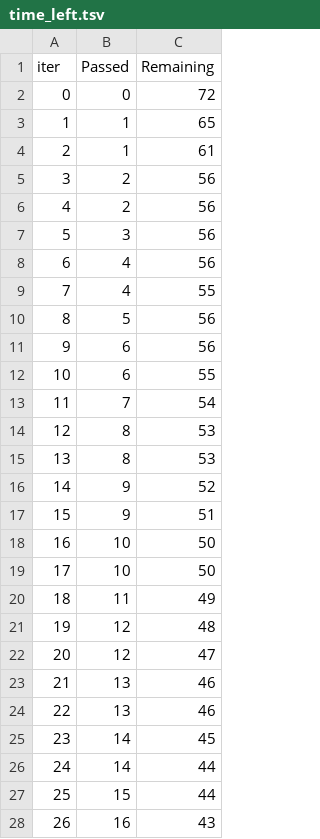
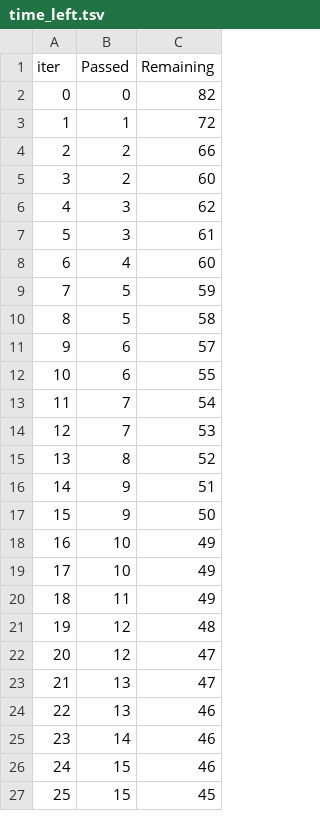
Before and after one commit to arnabmandal2004/mlproject, a TSV file: catboost_info/time_left.tsv, drawn as a sheet; only a part is shown; removed rows and columns are numbered as before the commit, all else as after; the diff covers the shown part only; the diff names each change by its address in the sheet, - before the commit and + after, or states it on an @@ line.

```diff
--- a/catboost_info/time_left.tsv
+++ b/catboost_info/time_left.tsv
-C2 (Remaining): 72
+C2 (Remaining): 82
-C3 (Remaining): 65
+C3 (Remaining): 72
-row 4: 2 | 1 | 61
@@ column A (iter) renumbered between rows 4 and 99 @@
-C4 (Remaining): 56
+C4 (Remaining): 66
-C5 (Remaining): 56
+C5 (Remaining): 60
-C6 (Remaining): 56
+C6 (Remaining): 62
-row 8: 6 | 4 | 56
+row 7: 5 | 3 | 61
-C8 (Remaining): 55
+C8 (Remaining): 60
-C9 (Remaining): 56
+C9 (Remaining): 59
+row 10: 8 | 5 | 58
-C11 (Remaining): 56
+C11 (Remaining): 57
-B14 (Passed): 8
+B14 (Passed): 7
-C15 (Remaining): 53
+C15 (Remaining): 52
-row 16: 14 | 9 | 52
+row 17: 15 | 9 | 50
-C18:C19 (Remaining): 50
+C18:C19 (Remaining): 49
+row 23: 21 | 13 | 47
-row 24: 22 | 13 | 46
-C25 (Remaining): 45
+C25 (Remaining): 46
-row 26: 24 | 14 | 44
-C26 (Remaining): 44
+C26 (Remaining): 46
-row 28: 26 | 16 | 43
+row 27: 25 | 15 | 45
```
Also changed, not shown: 14 added rows, 13 removed rows and 54 edited cells elsewhere in this file, 10 other files.
